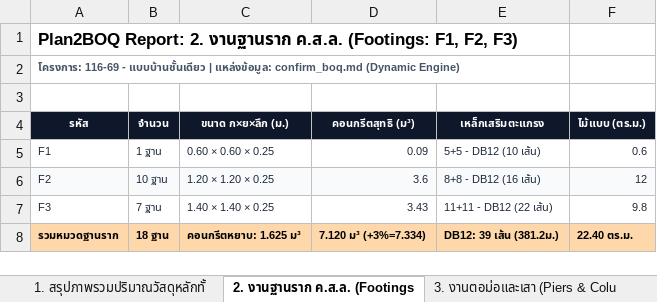
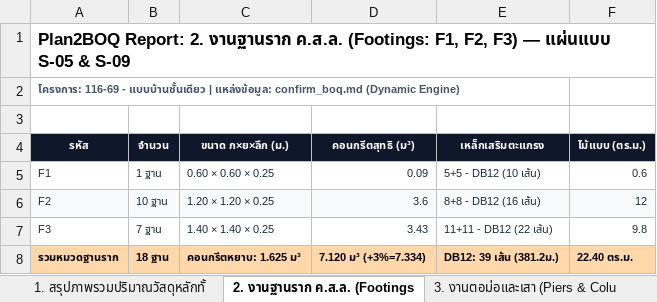
Before and after one commit to ronnakit/PDFtoBOQ, an Excel workbook: project/116-69 - แบบบ้านชั้นเดียว/boq/Plan2BOQ_Complete_Structural_BOQ_116-69 - แบบบ้านชั้นเดียว.xlsx, sheet 2. งานฐานราก ค.ส.ล. (Footings, drawn as a sheet; values as stored, in another font and other column widths than the file's, no borders; the diff names each change by its address in the sheet, - before the commit and + after, or states it on an @@ line.

```diff
--- a/project/116-69 - แบบบ้านชั้นเดียว/boq/Plan2BOQ_Complete_Structural_BOQ_116-69 - แบบบ้านชั้นเดียว.xlsx (sheet 2. งานฐานราก ค.ส.ล. (Footings)
+++ b/project/116-69 - แบบบ้านชั้นเดียว/boq/Plan2BOQ_Complete_Structural_BOQ_116-69 - แบบบ้านชั้นเดียว.xlsx (sheet 2. งานฐานราก ค.ส.ล. (Footings)
-A1 (รหัส): …F2, F3)
+A1 (รหัส): …F2, F3) — แผ่นแบบ S-05 & S-09
```
Also changed, not shown: sheet 5. งานระบบพื้นอาคาร (Floor Slab, sheet 3. งานตอม่อและเสา (Piers & Colu, sheet 4. งานคานคอดิน (Ground Beams B, sheet 6. งานโครงสร้างหลังคาเหล็กรูปพร, 2 other files.
